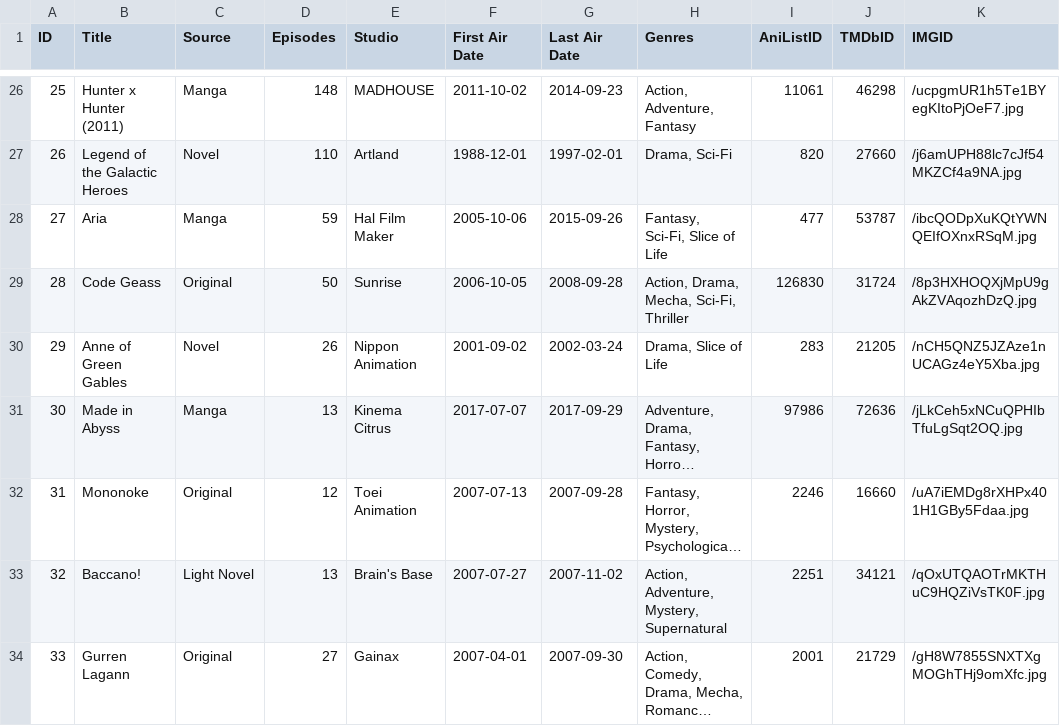
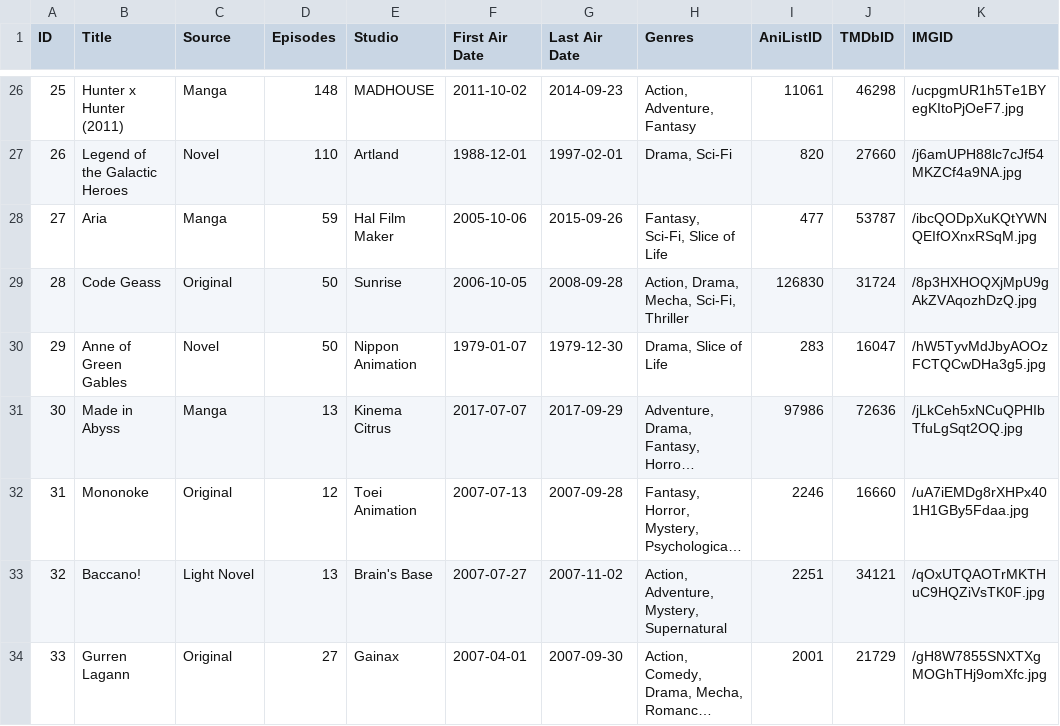
Before and after one commit to YasashiiDia/ModifiedBorda, a CSV file: data/RYM AniChart 4.1 - Titles.csv, drawn as a sheet; only a part is shown, gaps mark what is left out; long unchanged cells end in …; the diff names each change by its address in the sheet, - before the commit and + after, or states it on an @@ line.

```diff
--- a/data/RYM AniChart 4.1 - Titles.csv
+++ b/data/RYM AniChart 4.1 - Titles.csv
-D30 (Episodes): 26
+D30 (Episodes): 50
-F30 (First Air Date): 2001-09-02
+F30 (First Air Date): 1979-01-07
-G30 (Last Air Date): 2002-03-24
+G30 (Last Air Date): 1979-12-30
-J30 (TMDbID): 21205
+J30 (TMDbID): 16047
-K30 (IMGID): /nCH5QNZ5JZAze1nUCAGz4eY5Xba.jpg
+K30 (IMGID): /hW5TyvMdJbyAOOzFCTQCwDHa3g5.jpg
```
Also changed, not shown: 1 other file.
